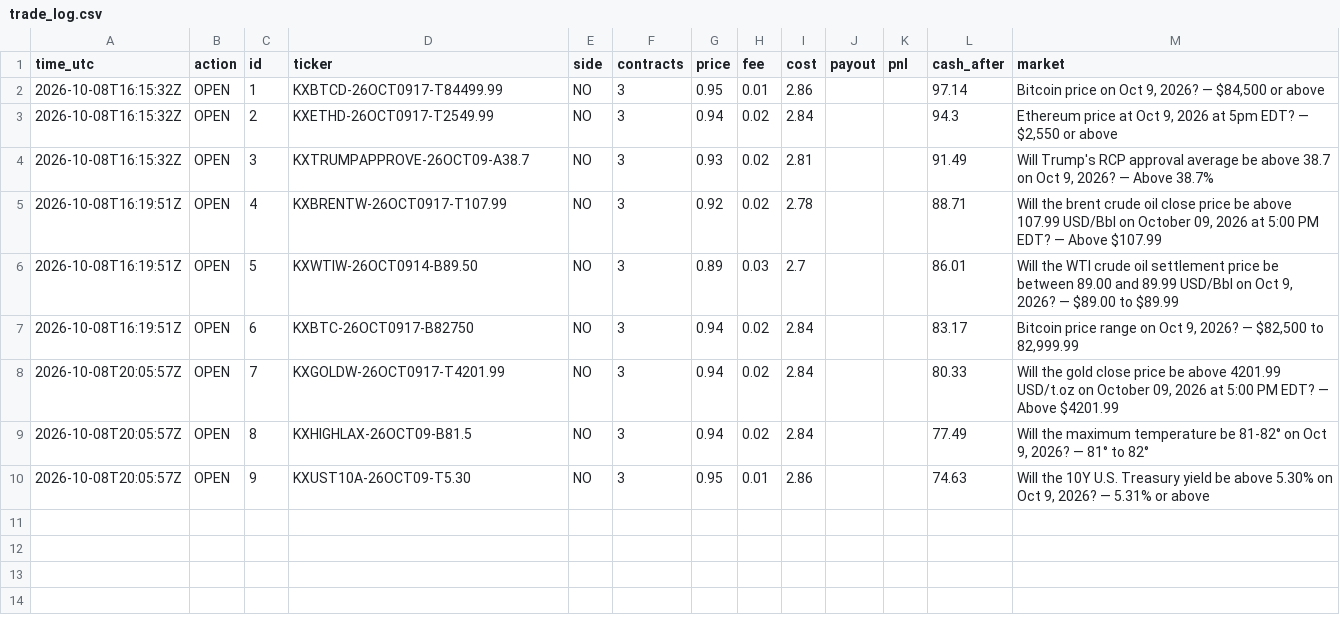
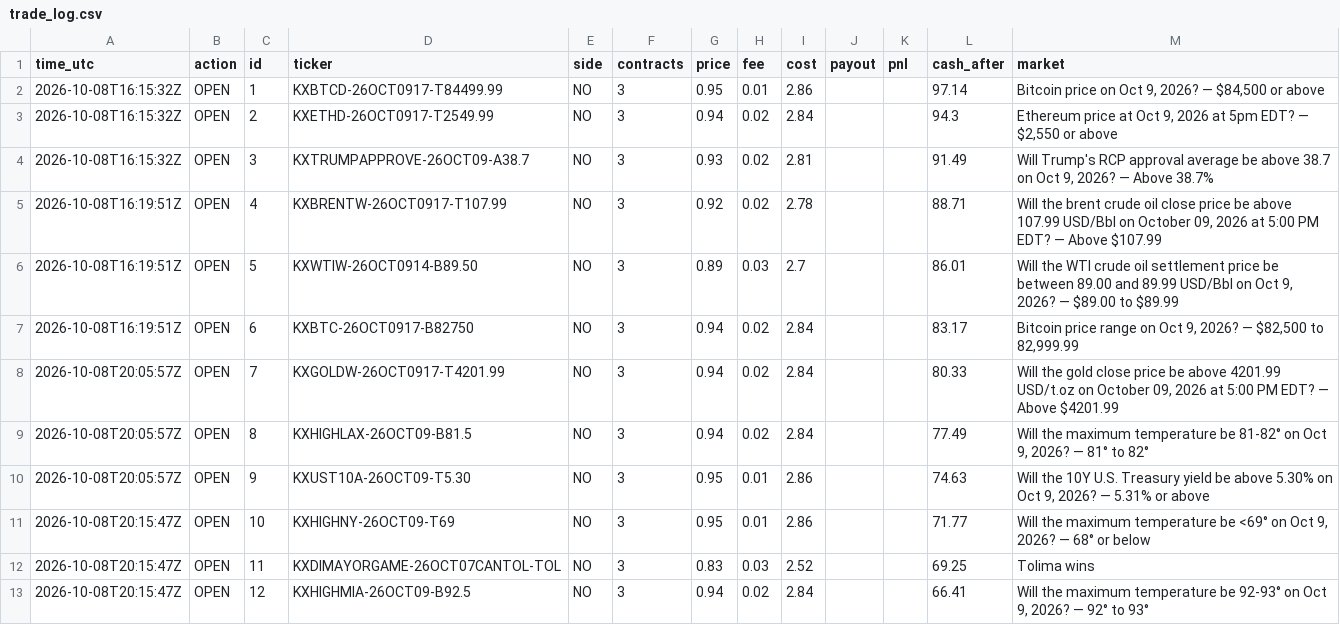
Before and after one commit to xne0nlight/kalshi-paper-bot, a CSV file: state/trade_log.csv, drawn as a sheet.

```diff
--- a/state/trade_log.csv
+++ b/state/trade_log.csv
@@ -10 +10,4 @@ time_utc,action,id,ticker,side,contracts,price,fee,cost,payout,pnl,cash_after,ma
 2026-10-08T20:05:57Z,OPEN,9,KXUST10A-26OCT09-T5.30,NO,3,0.95,0.01,2.86,,,74.63,"Will the 10Y U.S. Treasury yield be above 5.30% on Oct 9, 2026? — 5.31% or above"
+2026-10-08T20:15:47Z,OPEN,10,KXHIGHNY-26OCT09-T69,NO,3,0.95,0.01,2.86,,,71.77,"Will the maximum temperature be <69° on Oct 9, 2026? — 68° or below"
+2026-10-08T20:15:47Z,OPEN,11,KXDIMAYORGAME-26OCT07CANTOL-TOL,NO,3,0.83,0.03,2.52,,,69.25,Tolima wins
+2026-10-08T20:15:47Z,OPEN,12,KXHIGHMIA-26OCT09-B92.5,NO,3,0.94,0.02,2.84,,,66.41,"Will the maximum temperature be 92-93° on Oct 9, 2026? — 92° to 93°"
```
Also changed, not shown: 3 other files.
